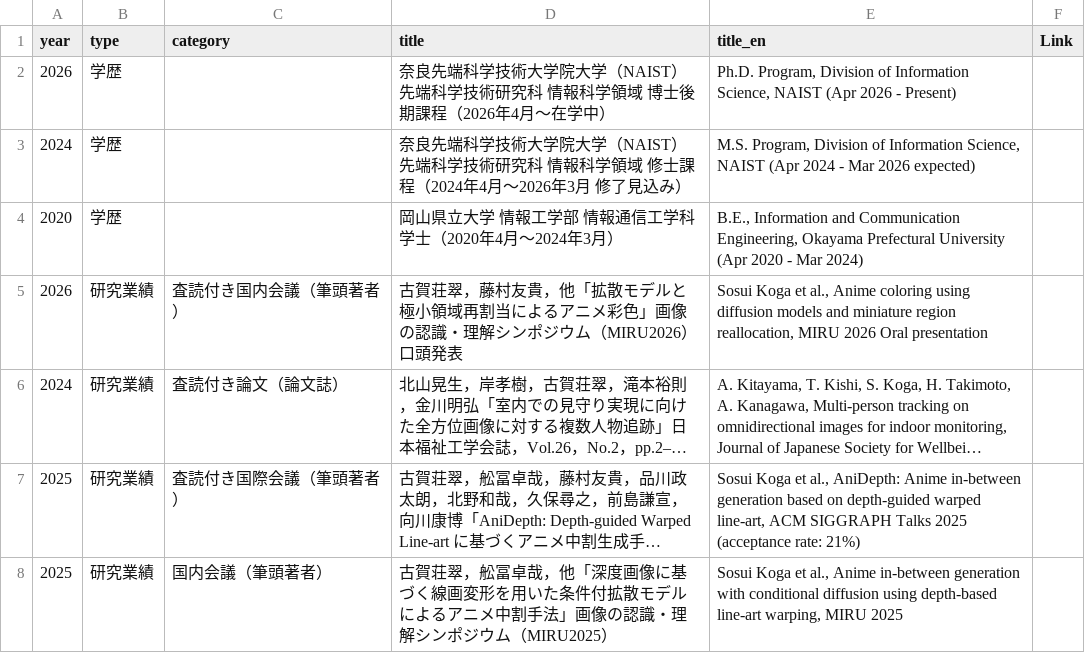
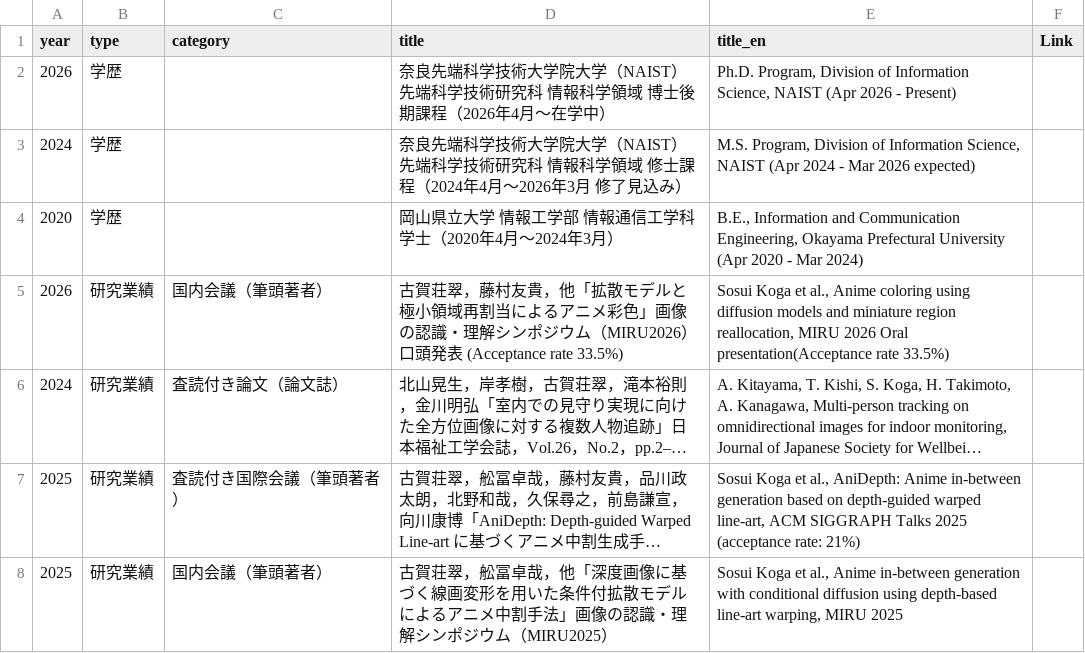
Before and after one commit to SWEET-creator/sosui.github.io, a CSV file: achievements_data.csv, drawn as a sheet; only a part is shown; long unchanged cells end in …; the diff names each change by its address in the sheet, - before the commit and + after, or states it on an @@ line.

Commit message:
edit

```diff
--- a/achievements_data.csv
+++ b/achievements_data.csv
-C5 (category): 査読付き国内会議（筆頭著者）
+C5 (category): 国内会議（筆頭著者）
-D5 (title): …口頭発表
+D5 (title): …口頭発表 (Acceptance rate 33.5%)
-E5 (title_en): …2026 Oral presentation
+E5 (title_en): …2026 Oral presentation(Acceptance rate 33.5%)
```
